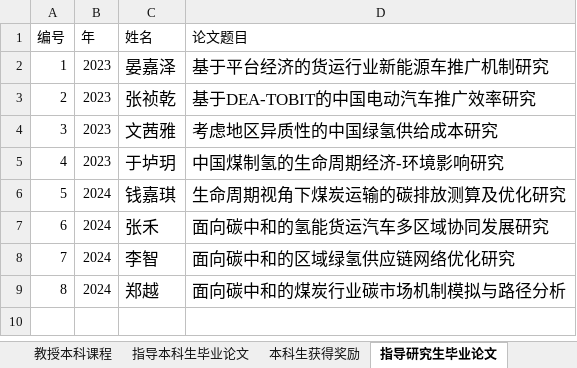
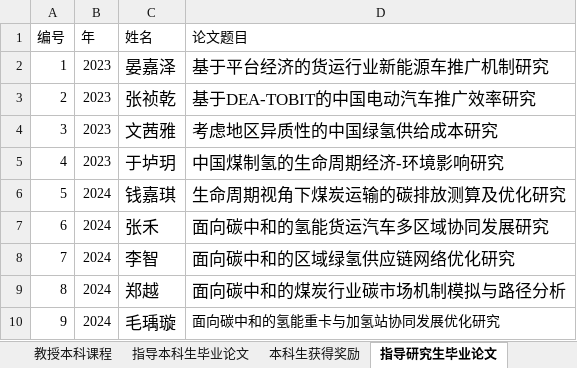
Before and after one commit to linyuantiaohe/CN-HET-Lab, an Excel workbook: myworks.xlsx, sheet 指导研究生毕业论文, drawn as a sheet; values as stored, in another font and other column widths than the file's, no borders; the diff names each change by its address in the sheet, - before the commit and + after, or states it on an @@ line.

```diff
--- a/myworks.xlsx (sheet 指导研究生毕业论文)
+++ b/myworks.xlsx (sheet 指导研究生毕业论文)
+row 10: 9 | 2024 | 毛瑀璇 | 面向碳中和的氢能重卡与加氢站协同发展优化研究
```
Also changed, not shown: sheet 教授本科课程, sheet 研究生获得奖励, 5 other files.
